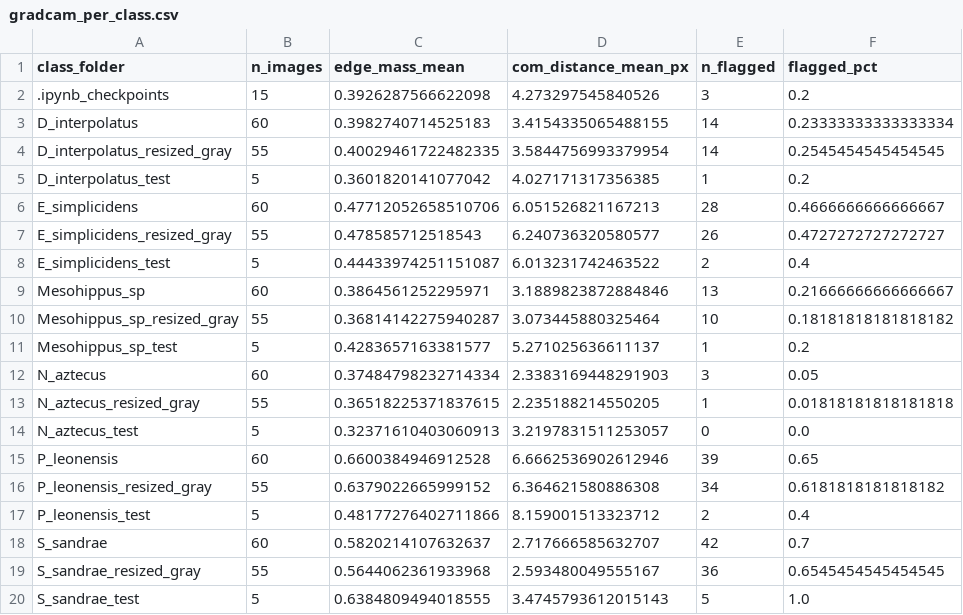
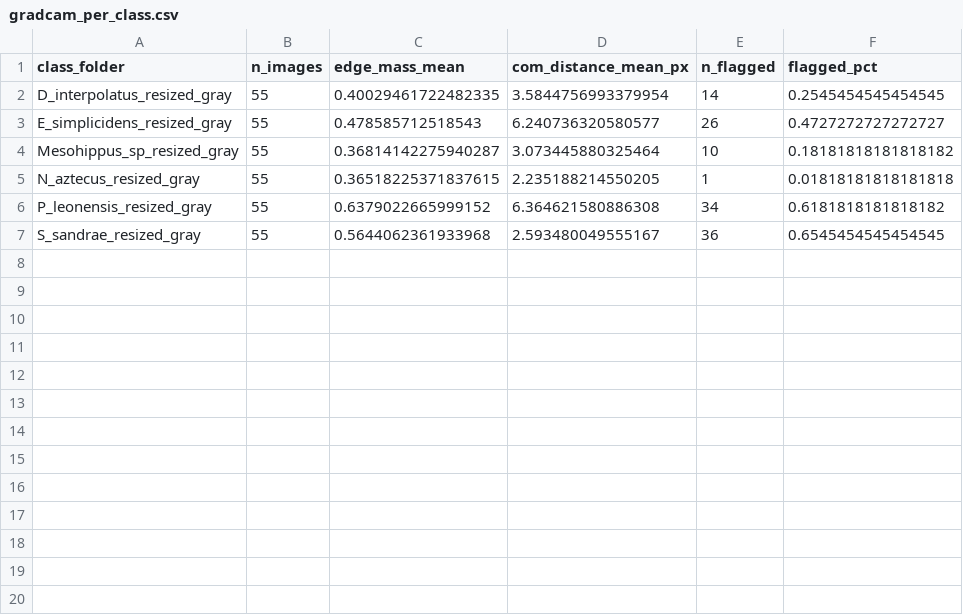
Before and after one commit to stephkillingsworth/CoC_Chapter4, a CSV file: output/gradcam_per_class.csv, drawn as a sheet; the diff names each change by its address in the sheet, - before the commit and + after, or states it on an @@ line.

Commit message:
extract flagged backgrounds

```diff
--- a/output/gradcam_per_class.csv
+++ b/output/gradcam_per_class.csv
-row 2: .ipynb_checkpoints | 15 | 0.3926287566622098 | 4.273297545840526 | 3 | 0.2
-row 3: D_interpolatus | 60 | 0.3982740714525183 | 3.4154335065488155 | 14 | 0.23333333333333334
-row 5: D_interpolatus_test | 5 | 0.3601820141077042 | 4.027171317356385 | 1 | 0.2
-row 6: E_simplicidens | 60 | 0.47712052658510706 | 6.051526821167213 | 28 | 0.4666666666666667
-row 8: E_simplicidens_test | 5 | 0.44433974251151087 | 6.013231742463522 | 2 | 0.4
-row 9: Mesohippus_sp | 60 | 0.3864561252295971 | 3.1889823872884846 | 13 | 0.21666666666666667
-row 11: Mesohippus_sp_test | 5 | 0.4283657163381577 | 5.271025636611137 | 1 | 0.2
-row 12: N_aztecus | 60 | 0.37484798232714334 | 2.3383169448291903 | 3 | 0.05
-row 14: N_aztecus_test | 5 | 0.32371610403060913 | 3.2197831511253057 | 0 | 0.0
-row 15: P_leonensis | 60 | 0.6600384946912528 | 6.6662536902612946 | 39 | 0.65
-row 17: P_leonensis_test | 5 | 0.48177276402711866 | 8.159001513323712 | 2 | 0.4
-row 18: S_sandrae | 60 | 0.5820214107632637 | 2.717666585632707 | 42 | 0.7
-row 20: S_sandrae_test | 5 | 0.6384809494018555 | 3.4745793612015143 | 5 | 1.0
```
Also changed, not shown: 2 other files.
